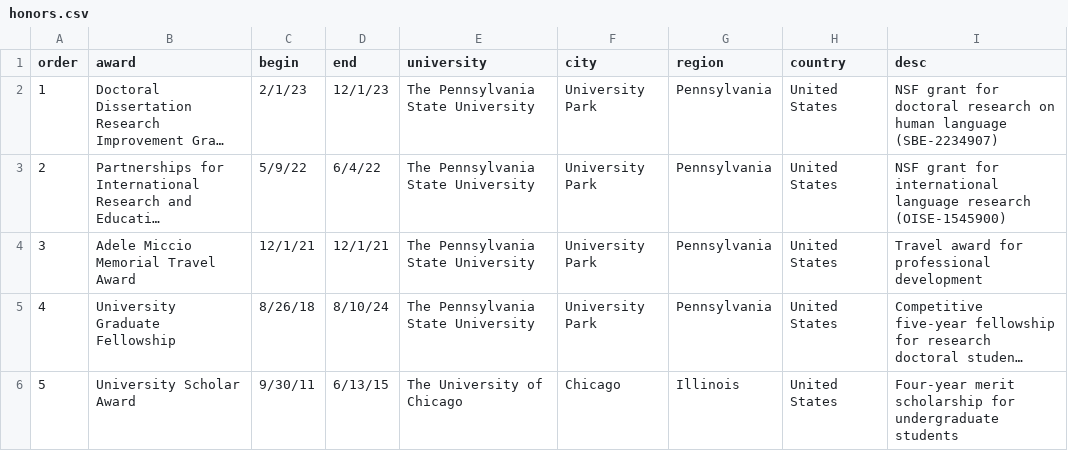
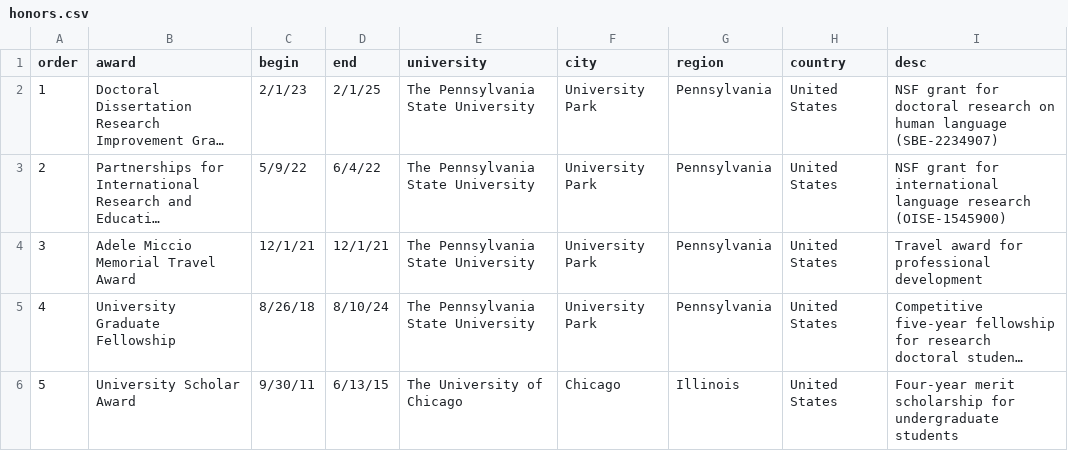
Before and after one commit to hollzzar/zaharchuk-cv, a CSV file: data/honors.csv, drawn as a sheet; long unchanged cells end in …; the diff names each change by its address in the sheet, - before the commit and + after, or states it on an @@ line.

```diff
--- a/data/honors.csv
+++ b/data/honors.csv
-D2 (end): 12/1/23
+D2 (end): 2/1/25
```
Also changed, not shown: data/experience.csv, 11 other files.
